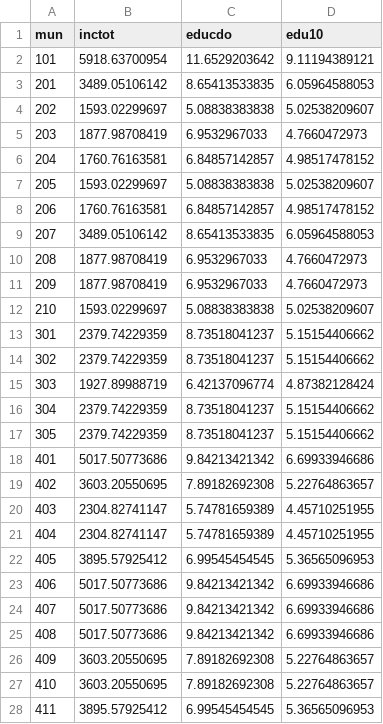
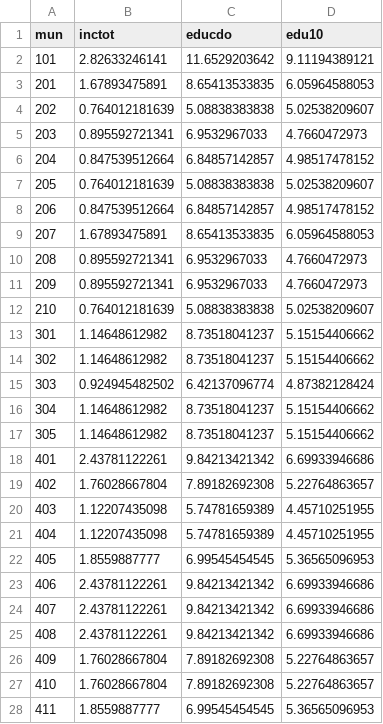
Before and after one commit to jaysayre/cafta-dr, a CSV file: Output/averageincomebymunicipality2002.csv, drawn as a sheet; only a part is shown; the diff covers the shown part only.

```diff
--- a/Output/averageincomebymunicipality2002.csv
+++ b/Output/averageincomebymunicipality2002.csv
@@ -1,28 +1,28 @@
 mun,inctot,educdo,edu10
-101,5918.63700954,11.6529203642,9.11194389121
-201,3489.05106142,8.65413533835,6.05964588053
-202,1593.02299697,5.08838383838,5.02538209607
-203,1877.98708419,6.9532967033,4.7660472973
-204,1760.76163581,6.84857142857,4.98517478152
-205,1593.02299697,5.08838383838,5.02538209607
-206,1760.76163581,6.84857142857,4.98517478152
-207,3489.05106142,8.65413533835,6.05964588053
-208,1877.98708419,6.9532967033,4.7660472973
-209,1877.98708419,6.9532967033,4.7660472973
-210,1593.02299697,5.08838383838,5.02538209607
-301,2379.74229359,8.73518041237,5.15154406662
-302,2379.74229359,8.73518041237,5.15154406662
-303,1927.89988719,6.42137096774,4.87382128424
-304,2379.74229359,8.73518041237,5.15154406662
-305,2379.74229359,8.73518041237,5.15154406662
-401,5017.50773686,9.84213421342,6.69933946686
-402,3603.20550695,7.89182692308,5.22764863657
-403,2304.82741147,5.74781659389,4.45710251955
-404,2304.82741147,5.74781659389,4.45710251955
-405,3895.57925412,6.99545454545,5.36565096953
-406,5017.50773686,9.84213421342,6.69933946686
-407,5017.50773686,9.84213421342,6.69933946686
-408,5017.50773686,9.84213421342,6.69933946686
-409,3603.20550695,7.89182692308,5.22764863657
-410,3603.20550695,7.89182692308,5.22764863657
-411,3895.57925412,6.99545454545,5.36565096953
+101,2.82633246141,11.6529203642,9.11194389121
+201,1.67893475891,8.65413533835,6.05964588053
+202,0.764012181639,5.08838383838,5.02538209607
+203,0.895592721341,6.9532967033,4.7660472973
+204,0.847539512664,6.84857142857,4.98517478152
+205,0.764012181639,5.08838383838,5.02538209607
+206,0.847539512664,6.84857142857,4.98517478152
+207,1.67893475891,8.65413533835,6.05964588053
+208,0.895592721341,6.9532967033,4.7660472973
+209,0.895592721341,6.9532967033,4.7660472973
+210,0.764012181639,5.08838383838,5.02538209607
+301,1.14648612982,8.73518041237,5.15154406662
+302,1.14648612982,8.73518041237,5.15154406662
+303,0.924945482502,6.42137096774,4.87382128424
+304,1.14648612982,8.73518041237,5.15154406662
+305,1.14648612982,8.73518041237,5.15154406662
+401,2.43781122261,9.84213421342,6.69933946686
+402,1.76028667804,7.89182692308,5.22764863657
+403,1.12207435098,5.74781659389,4.45710251955
+404,1.12207435098,5.74781659389,4.45710251955
+405,1.8559887777,6.99545454545,5.36565096953
+406,2.43781122261,9.84213421342,6.69933946686
+407,2.43781122261,9.84213421342,6.69933946686
+408,2.43781122261,9.84213421342,6.69933946686
+409,1.76028667804,7.89182692308,5.22764863657
+410,1.76028667804,7.89182692308,5.22764863657
+411,1.8559887777,6.99545454545,5.36565096953
```
Also changed, not shown: 127 edited cells elsewhere in this file, Output/averageincomebymunicipality2013.csv, Output/averageincomebyoccmun2002.csv, 3 other files.
